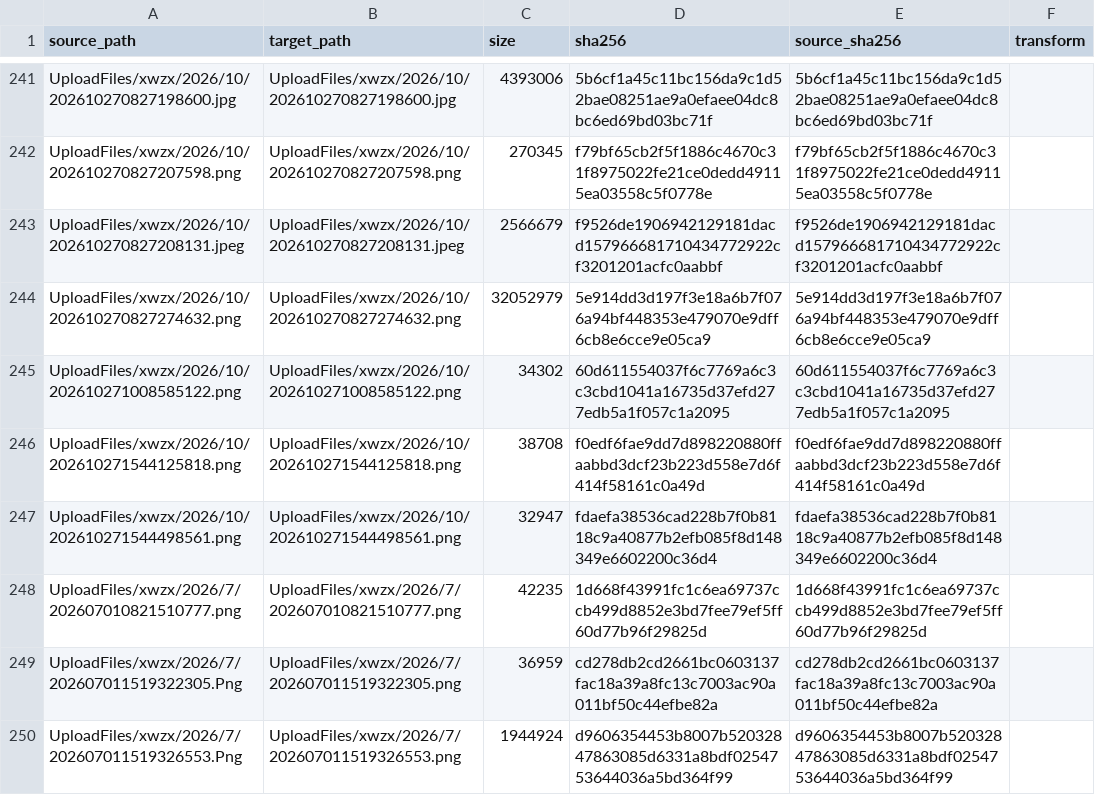
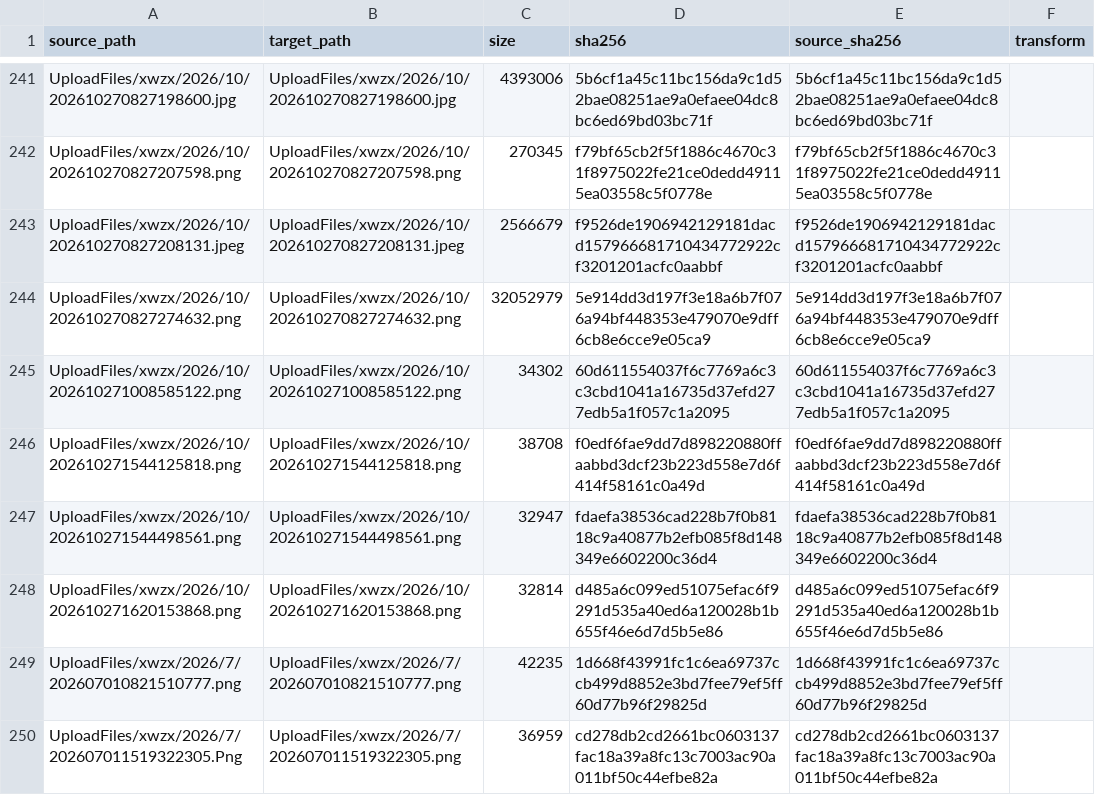
Before and after one commit to Shaoxing-No-1-High-School/Shaoxingyizhong-img-xwzx-2026-h2, a TSV file: manifest.tsv, drawn as a sheet; only a part is shown, gaps mark what is left out; the shorter side is filled out with more unchanged rows.

```diff
--- a/manifest.tsv
+++ b/manifest.tsv
@@ -247,2 +247,3 @@ UploadFiles/xwzx/2026/10/202610271544125818.png	UploadFiles/xwzx/2026/10/2026102
 UploadFiles/xwzx/2026/10/202610271544498561.png	UploadFiles/xwzx/2026/10/202610271544498561.png	32947	fdaefa38536cad228b7f0b8118c9a40877b2efb085f8d148349e6602200c36d4	fdaefa38536cad228b7f0b8118c9a40877b2efb085f8d148349e6602200c36d4	
+UploadFiles/xwzx/2026/10/202610271620153868.png	UploadFiles/xwzx/2026/10/202610271620153868.png	32814	d485a6c099ed51075efac6f9291d535a40ed6a120028b1b655f46e6d7d5b5e86	d485a6c099ed51075efac6f9291d535a40ed6a120028b1b655f46e6d7d5b5e86	
 UploadFiles/xwzx/2026/7/202607010821510777.png	UploadFiles/xwzx/2026/7/202607010821510777.png	42235	1d668f43991fc1c6ea69737ccb499d8852e3bd7fee79ef5ff60d77b96f29825d	1d668f43991fc1c6ea69737ccb499d8852e3bd7fee79ef5ff60d77b96f29825d	
```
Also changed, not shown: 1 other file.
